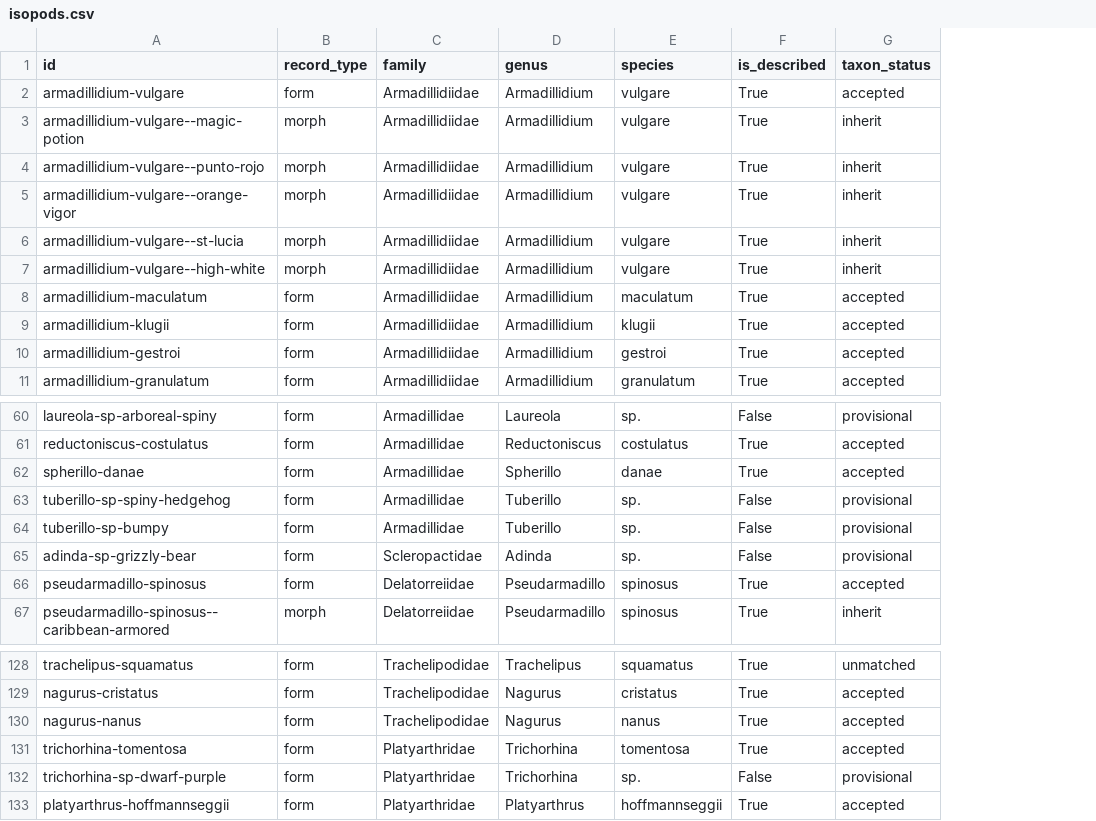
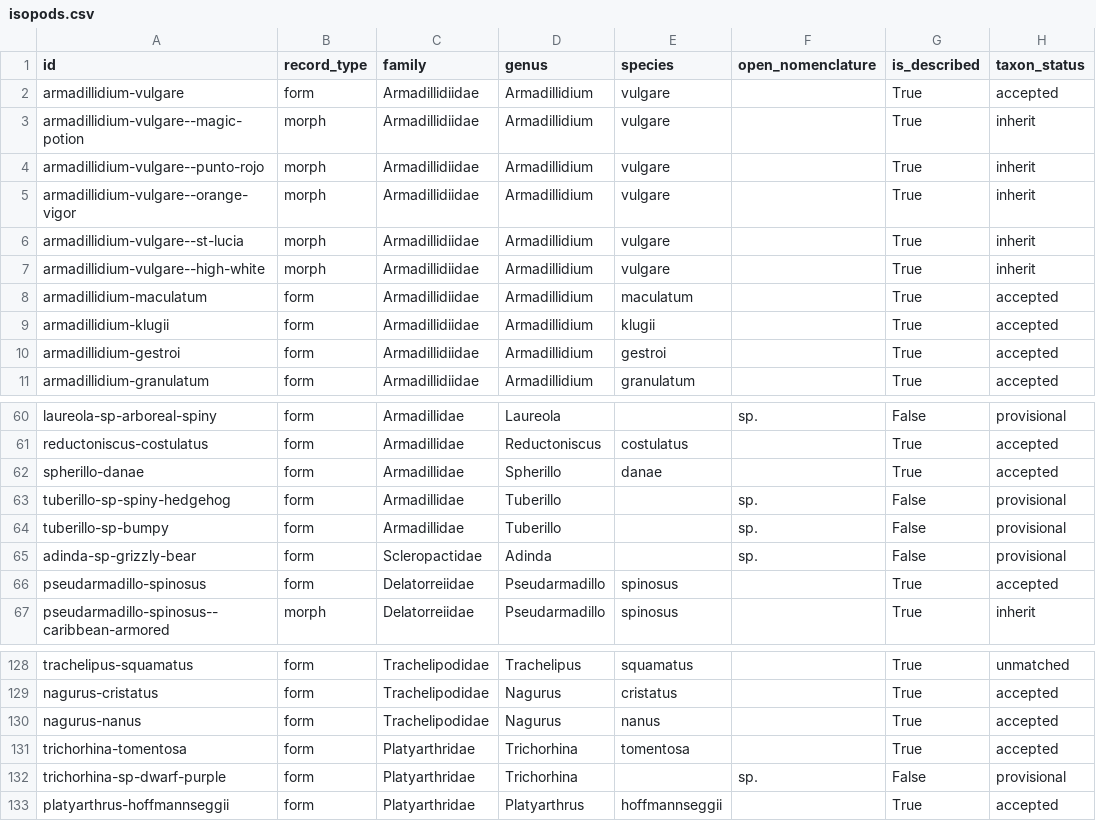
Before and after one commit to Bbeierle12/isopod-research, a CSV file: data/isopods.csv, drawn as a sheet; only a part is shown, gaps mark what is left out; the diff covers the shown part only; the diff names each change by its address in the sheet, - before the commit and + after, or states it on an @@ line.

```diff
--- a/data/isopods.csv
+++ b/data/isopods.csv
+column F (open_nomenclature), rows 60-65: sp. |  |  | sp. | sp. | sp.; row 132: sp.
-E60 (species): sp.
+E60 (species): (empty)
-E63:E65 (species): sp.
+E63:E65 (species): (empty)
-E132 (species): sp.
+E132 (species): (empty)
```
Also changed, not shown: 19 edited cells elsewhere in this file, 26 other files.
